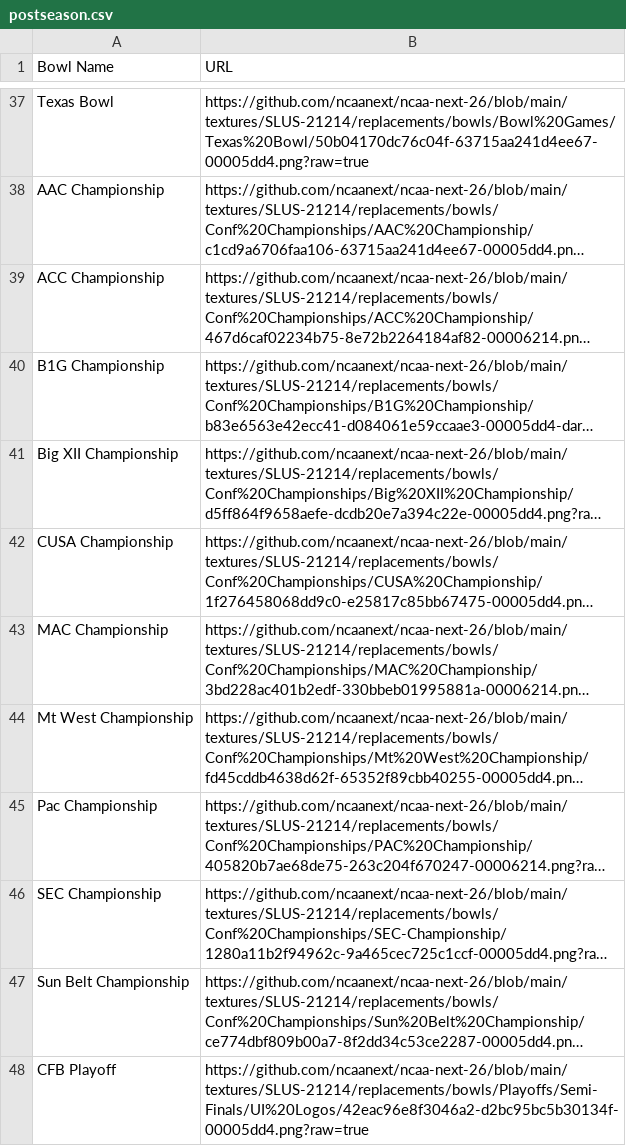
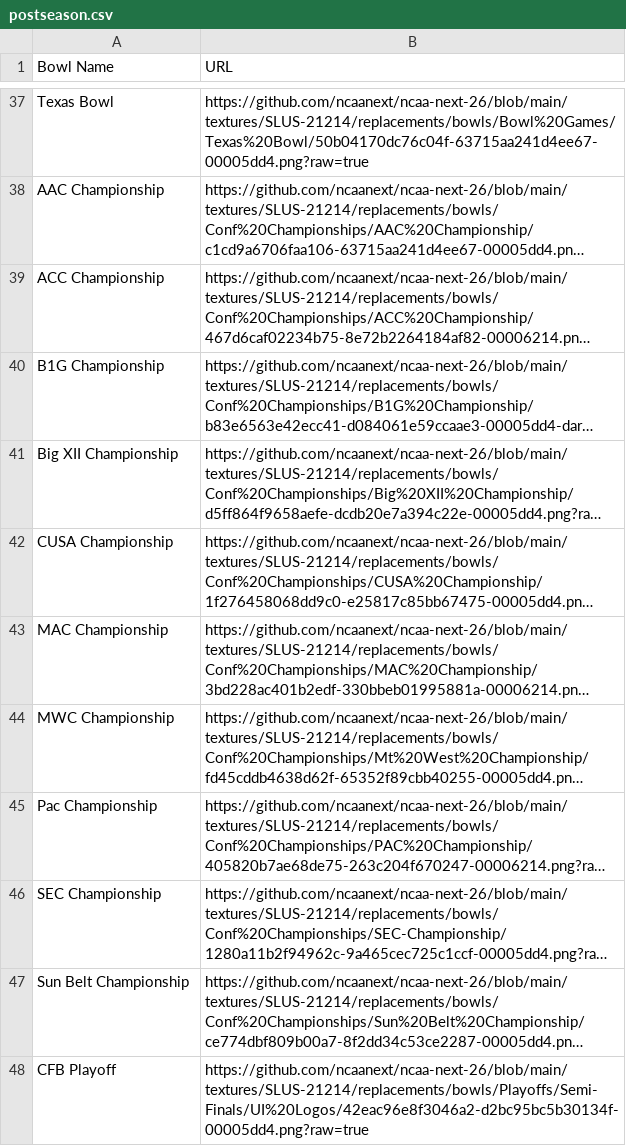
Before and after one commit to Talon42/ncaa-next-dynasty-tracker, a CSV file: public/logos/postseason.csv, drawn as a sheet; only a part is shown, gaps mark what is left out; long unchanged cells end in …; the diff names each change by its address in the sheet, - before the commit and + after, or states it on an @@ line.

```diff
--- a/public/logos/postseason.csv
+++ b/public/logos/postseason.csv
-A44 (Bowl Name): Mt West Championship
+A44 (Bowl Name): MWC Championship
```
Also changed, not shown: public/logos/ncaa_team_logos.csv, 52 other files.
